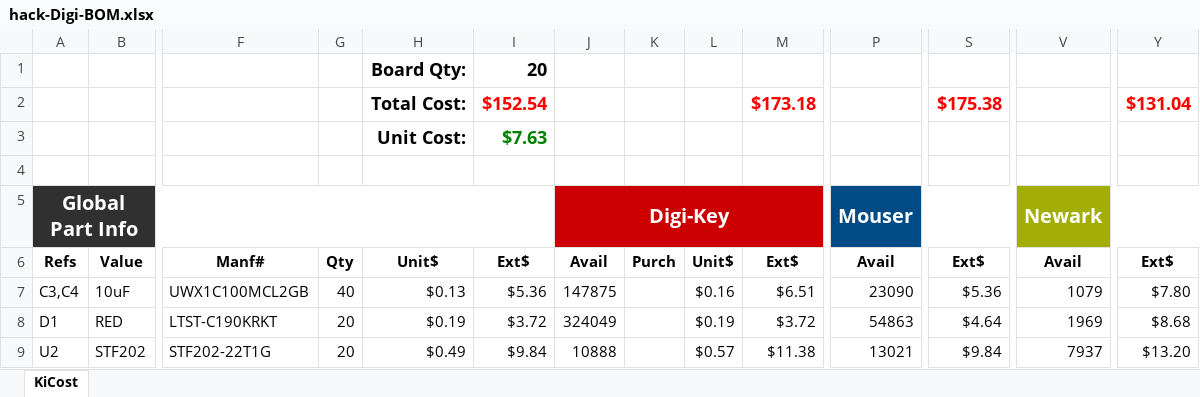
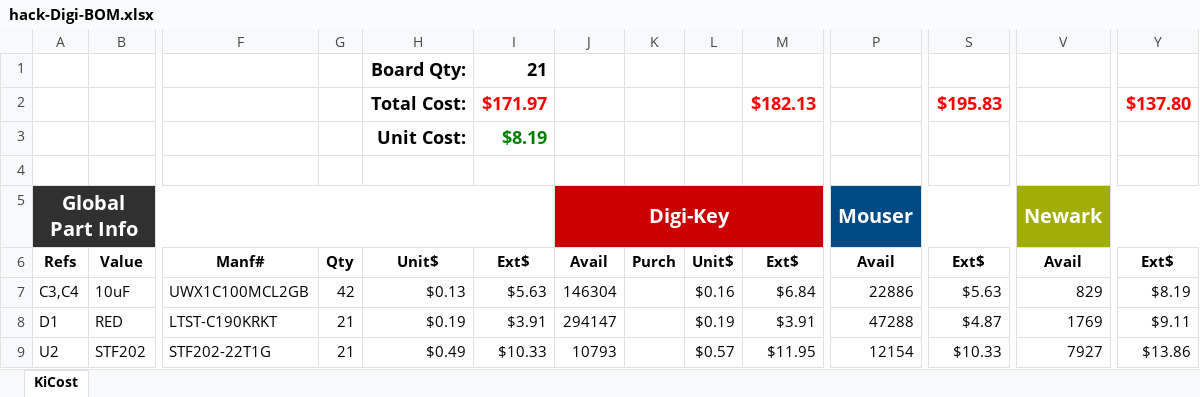
Before and after one commit to MickMad/HACK, an Excel workbook: kicad/hack-Digi-BOM.xlsx, sheet KiCost, drawn as a sheet; only a part is shown, gaps mark what is left out; values as stored, in another font and other column widths than the file's, no borders; conditional formats not drawn; removed rows and columns are numbered as before the commit, all else as after; rows hold the shown columns only; the diff covers the shown part only; the diff names each change by its address in the sheet, - before the commit and + after, or states it on an @@ line.

Commit message:
Updated BOM (re-runned KiCost to check today's price)

```diff
--- a/kicad/hack-Digi-BOM.xlsx (sheet KiCost)
+++ b/kicad/hack-Digi-BOM.xlsx (sheet KiCost)
-I1: 20
+I1: 21
-row 2:  |  |  |  | Total Cost: | $152.54 |  |  |  | $173.18 |  | $175.38 |  | $131.04
-row 3:  |  |  |  | Unit Cost: | $7.63
+row 2:  |  |  |  | Total Cost: | $171.97 |  |  |  | $182.13 |  | $195.83 |  | $137.80
+row 3:  |  |  |  | Unit Cost: | $8.19
-G7: 40
+G7: 42
-I7: $5.36
+I7: $5.63
-J7: 147875
+J7: 146304
-M7: $6.51
+M7: $6.84
-P7: 23090
+P7: 22886
-S7: $5.36
+S7: $5.63
-V7: 1079
+V7: 829
-Y7: $7.80
+Y7: $8.19
-G8:G9: 20
+G8:G9: 21
-I8: $3.72
+I8: $3.91
-J8: 324049
+J8: 294147
-M8: $3.72
+M8: $3.91
-P8: 54863
+P8: 47288
-S8: $4.64
+S8: $4.87
-V8: 1969
+V8: 1769
-Y8: $8.68
+Y8: $9.11
-I9: $9.84
+I9: $10.33
-J9: 10888
+J9: 10793
-M9: $11.38
+M9: $11.95
-P9: 13021
+P9: 12154
-S9: $9.84
+S9: $10.33
-V9: 7937
+V9: 7927
-Y9: $13.20
+Y9: $13.86
```
Also changed, not shown: 108 edited cells elsewhere in this sheet, formulas that keep their value, hidden cells, 1 other file.
